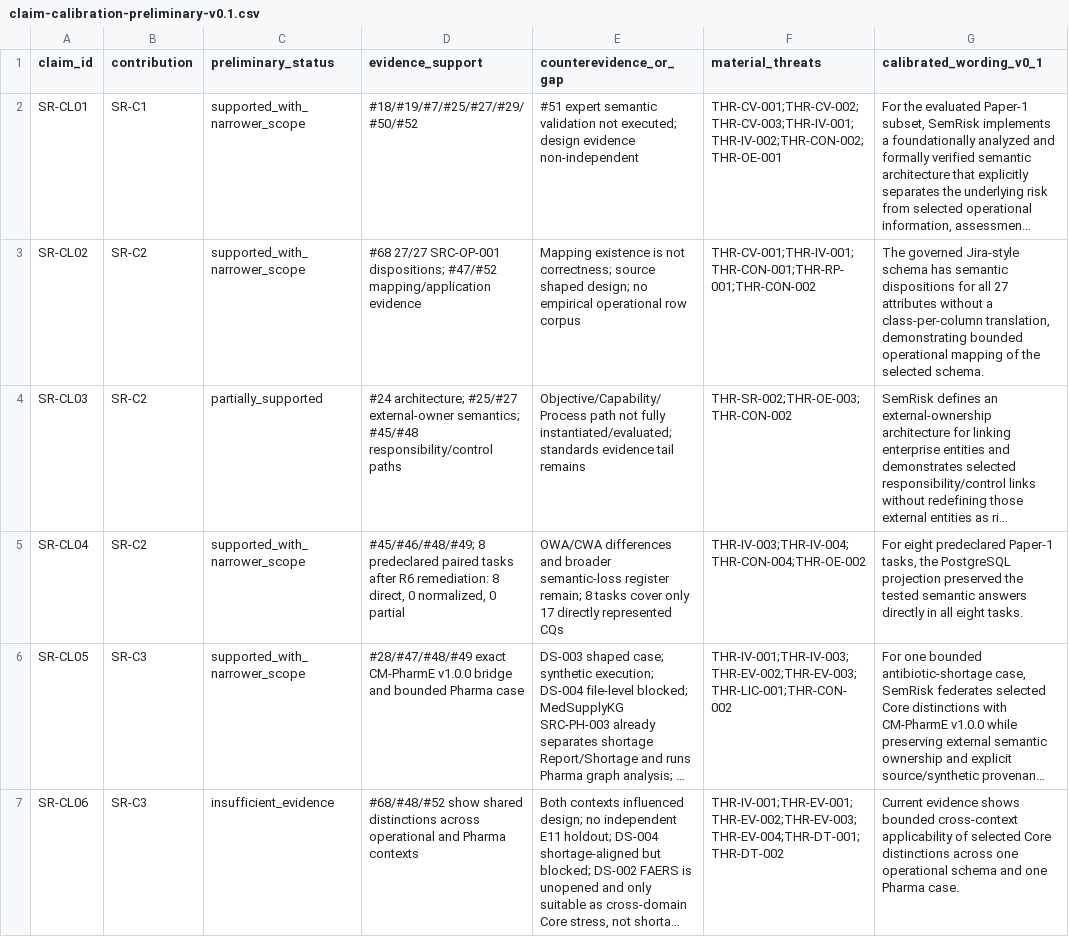
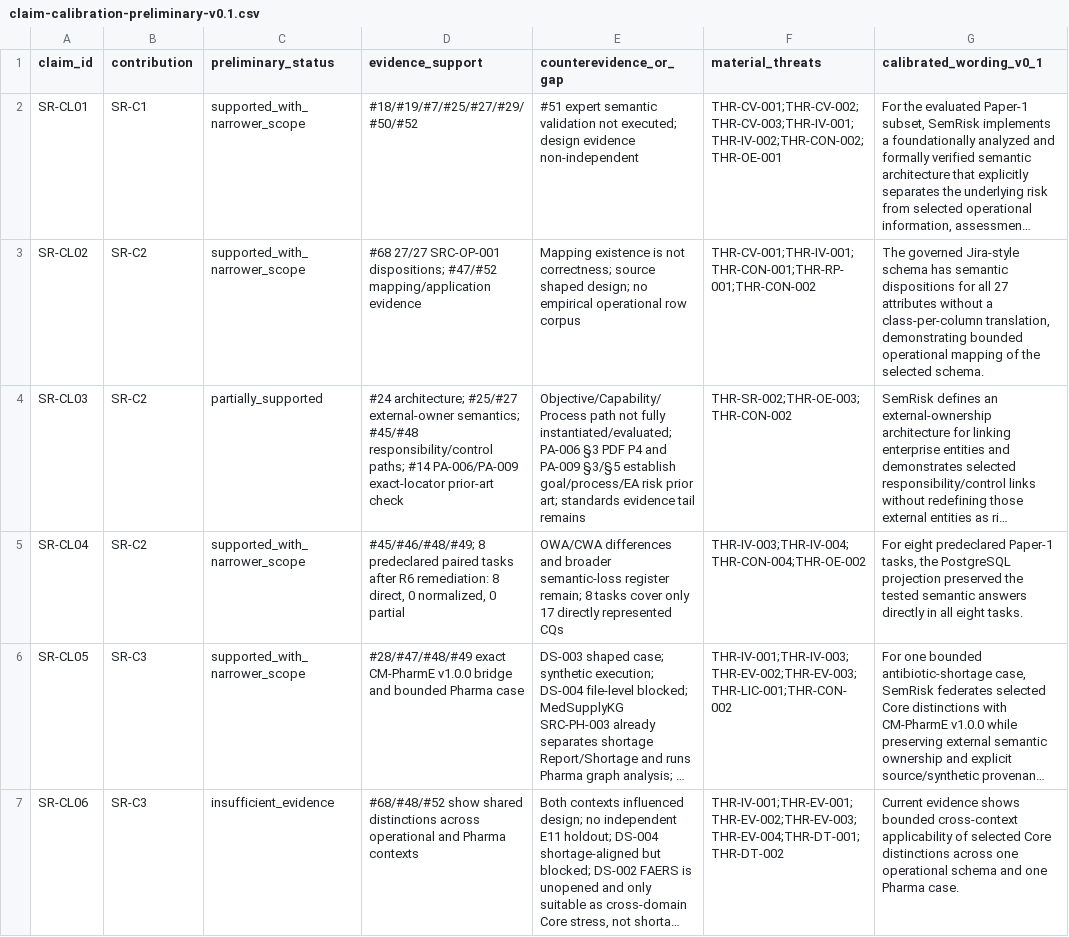
Before and after one commit to ArazSaieArasi3/SemRisk, a CSV file: publications/2026-icae/claim-calibration-preliminary-v0.1.csv, drawn as a sheet; only a part is shown; long unchanged cells end in …; the diff covers the shown part only; the diff names each change by its address in the sheet, - before the commit and + after, or states it on an @@ line.

Commit message:
Calibrate E10 comparison with exact P1-R2 self row and prior-art locators

```diff
--- a/publications/2026-icae/claim-calibration-preliminary-v0.1.csv
+++ b/publications/2026-icae/claim-calibration-preliminary-v0.1.csv
-D4 (evidence_support): …#45/#48 responsibility/control paths
+D4 (evidence_support): …#45/#48 responsibility/control paths; #14 PA-006/PA-009 exact-locator prior-art check
-E4 (counterevidence_or_gap): …fully instantiated/evaluated; standards evidence…
+E4 (counterevidence_or_gap): …fully instantiated/evaluated; PA-006 §3 PDF P4 and PA-009 §3/§5 establish goal/process/EA risk prior art; standards evidence…
```
Also changed, not shown: 3 edited cells elsewhere in this file, publications/2026-icae/author-review-claim-evidence-v0.2.csv, 6 other files.
